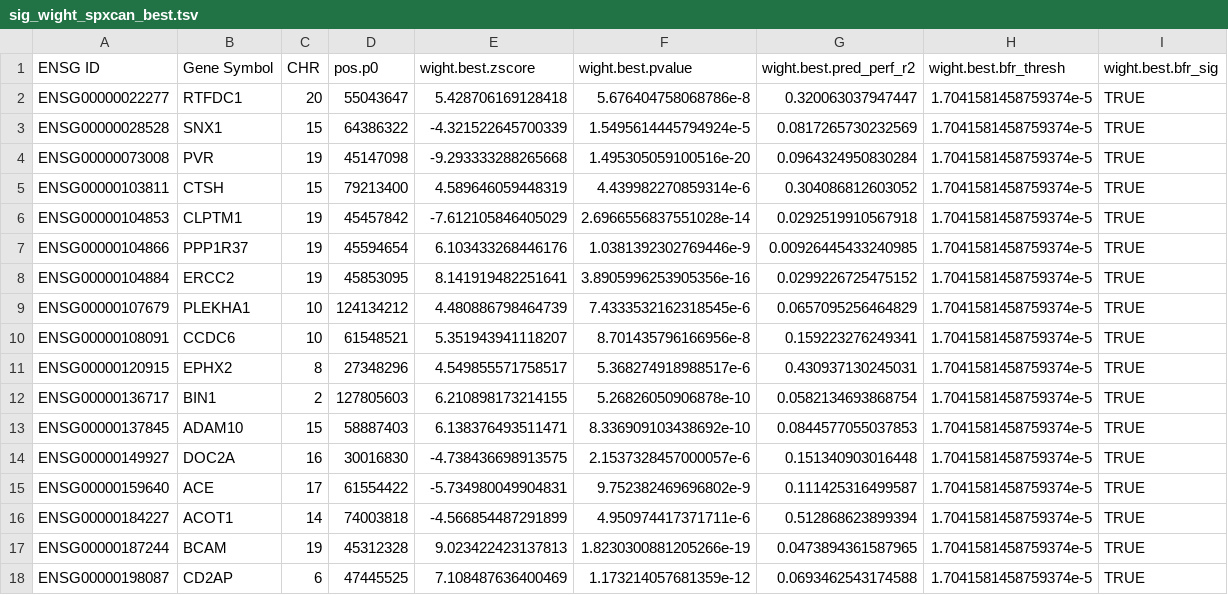
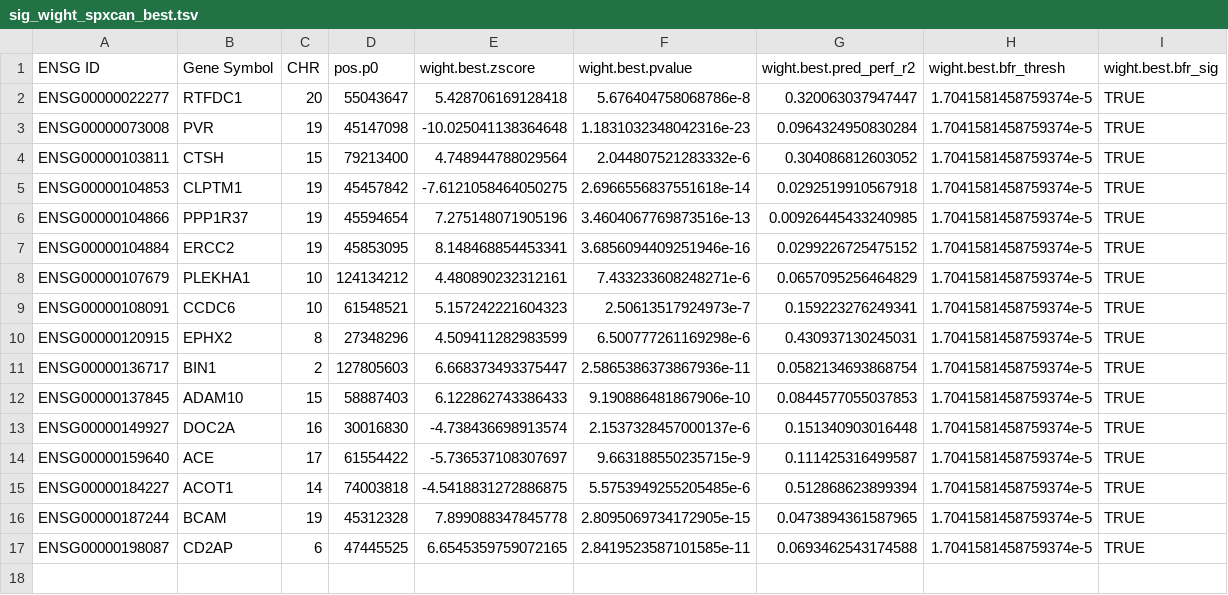
Before and after one commit to shugamoe/spredixcan_compare, a TSV file: data/sig_wight_spxcan_best.tsv, drawn as a sheet.

```diff
--- a/data/sig_wight_spxcan_best.tsv
+++ b/data/sig_wight_spxcan_best.tsv
@@ -2,17 +2,16 @@ ENSG ID	Gene Symbol	CHR	pos.p0	wight.best.zscore	wight.best.pvalue	wight.best.pr
 ENSG00000022277	RTFDC1	20	55043647	5.428706169128418	5.676404758068786e-8	0.320063037947447	1.7041581458759374e-5	TRUE
-ENSG00000028528	SNX1	15	64386322	-4.321522645700339	1.5495614445794924e-5	0.0817265730232569	1.7041581458759374e-5	TRUE
-ENSG00000073008	PVR	19	45147098	-9.293333288265668	1.495305059100516e-20	0.0964324950830284	1.7041581458759374e-5	TRUE
-ENSG00000103811	CTSH	15	79213400	4.589646059448319	4.439982270859314e-6	0.304086812603052	1.7041581458759374e-5	TRUE
-ENSG00000104853	CLPTM1	19	45457842	-7.612105846405029	2.6966556837551028e-14	0.0292519910567918	1.7041581458759374e-5	TRUE
-ENSG00000104866	PPP1R37	19	45594654	6.103433268446176	1.0381392302769446e-9	0.00926445433240985	1.7041581458759374e-5	TRUE
-ENSG00000104884	ERCC2	19	45853095	8.141919482251641	3.8905996253905356e-16	0.0299226725475152	1.7041581458759374e-5	TRUE
-ENSG00000107679	PLEKHA1	10	124134212	4.480886798464739	7.4333532162318545e-6	0.0657095256464829	1.7041581458759374e-5	TRUE
-ENSG00000108091	CCDC6	10	61548521	5.351943941118207	8.701435796166956e-8	0.159223276249341	1.7041581458759374e-5	TRUE
-ENSG00000120915	EPHX2	8	27348296	4.549855571758517	5.368274918988517e-6	0.430937130245031	1.7041581458759374e-5	TRUE
-ENSG00000136717	BIN1	2	127805603	6.210898173214155	5.26826050906878e-10	0.0582134693868754	1.7041581458759374e-5	TRUE
-ENSG00000137845	ADAM10	15	58887403	6.138376493511471	8.336909103438692e-10	0.0844577055037853	1.7041581458759374e-5	TRUE
-ENSG00000149927	DOC2A	16	30016830	-4.738436698913575	2.1537328457000057e-6	0.151340903016448	1.7041581458759374e-5	TRUE
-ENSG00000159640	ACE	17	61554422	-5.734980049904831	9.752382469696802e-9	0.111425316499587	1.7041581458759374e-5	TRUE
-ENSG00000184227	ACOT1	14	74003818	-4.566854487291899	4.950974417371711e-6	0.512868623899394	1.7041581458759374e-5	TRUE
-ENSG00000187244	BCAM	19	45312328	9.023422423137813	1.8230300881205266e-19	0.0473894361587965	1.7041581458759374e-5	TRUE
-ENSG00000198087	CD2AP	6	47445525	7.108487636400469	1.173214057681359e-12	0.0693462543174588	1.7041581458759374e-5	TRUE
+ENSG00000073008	PVR	19	45147098	-10.025041138364648	1.1831032348042316e-23	0.0964324950830284	1.7041581458759374e-5	TRUE
+ENSG00000103811	CTSH	15	79213400	4.748944788029564	2.044807521283332e-6	0.304086812603052	1.7041581458759374e-5	TRUE
+ENSG00000104853	CLPTM1	19	45457842	-7.6121058464050275	2.6966556837551618e-14	0.0292519910567918	1.7041581458759374e-5	TRUE
+ENSG00000104866	PPP1R37	19	45594654	7.275148071905196	3.4604067769873516e-13	0.00926445433240985	1.7041581458759374e-5	TRUE
+ENSG00000104884	ERCC2	19	45853095	8.148468854453341	3.6856094409251946e-16	0.0299226725475152	1.7041581458759374e-5	TRUE
+ENSG00000107679	PLEKHA1	10	124134212	4.480890232312161	7.433233608248271e-6	0.0657095256464829	1.7041581458759374e-5	TRUE
+ENSG00000108091	CCDC6	10	61548521	5.157242221604323	2.50613517924973e-7	0.159223276249341	1.7041581458759374e-5	TRUE
+ENSG00000120915	EPHX2	8	27348296	4.509411282983599	6.500777261169298e-6	0.430937130245031	1.7041581458759374e-5	TRUE
+ENSG00000136717	BIN1	2	127805603	6.668373493375447	2.5865386373867936e-11	0.0582134693868754	1.7041581458759374e-5	TRUE
+ENSG00000137845	ADAM10	15	58887403	6.122862743386433	9.190886481867906e-10	0.0844577055037853	1.7041581458759374e-5	TRUE
+ENSG00000149927	DOC2A	16	30016830	-4.738436698913574	2.1537328457000137e-6	0.151340903016448	1.7041581458759374e-5	TRUE
+ENSG00000159640	ACE	17	61554422	-5.736537108307697	9.663188550235715e-9	0.111425316499587	1.7041581458759374e-5	TRUE
+ENSG00000184227	ACOT1	14	74003818	-4.5418831272886875	5.5753949255205485e-6	0.512868623899394	1.7041581458759374e-5	TRUE
+ENSG00000187244	BCAM	19	45312328	7.899088347845778	2.8095069734172905e-15	0.0473894361587965	1.7041581458759374e-5	TRUE
+ENSG00000198087	CD2AP	6	47445525	6.6545359759072165	2.8419523587101585e-11	0.0693462543174588	1.7041581458759374e-5	TRUE
```
Also changed, not shown: data/sig_bellen_spxcan_best.tsv, data/sig_jansen_spxcan_best.tsv, 12 other files.
